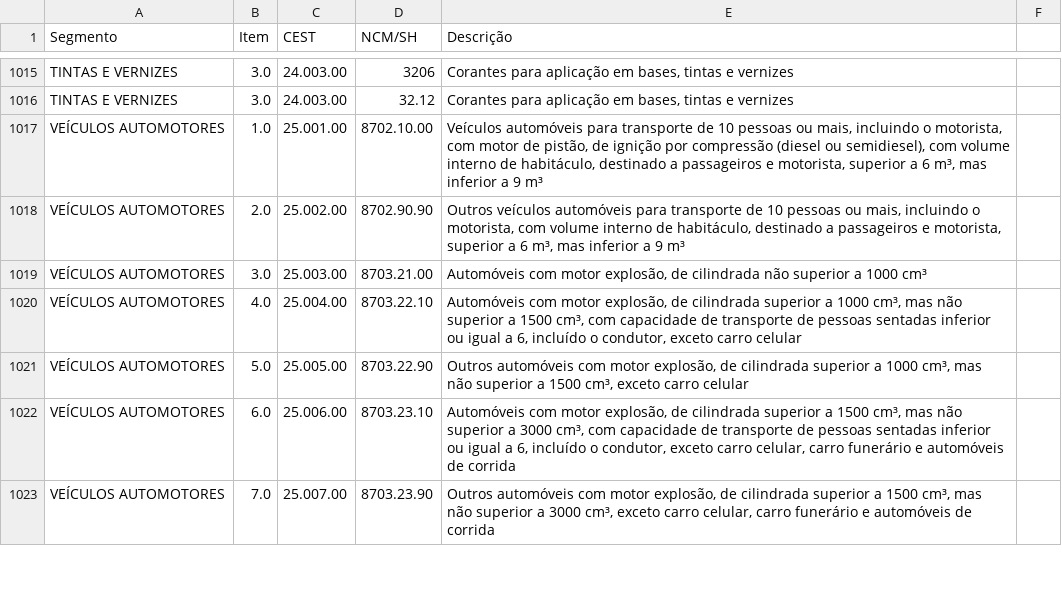
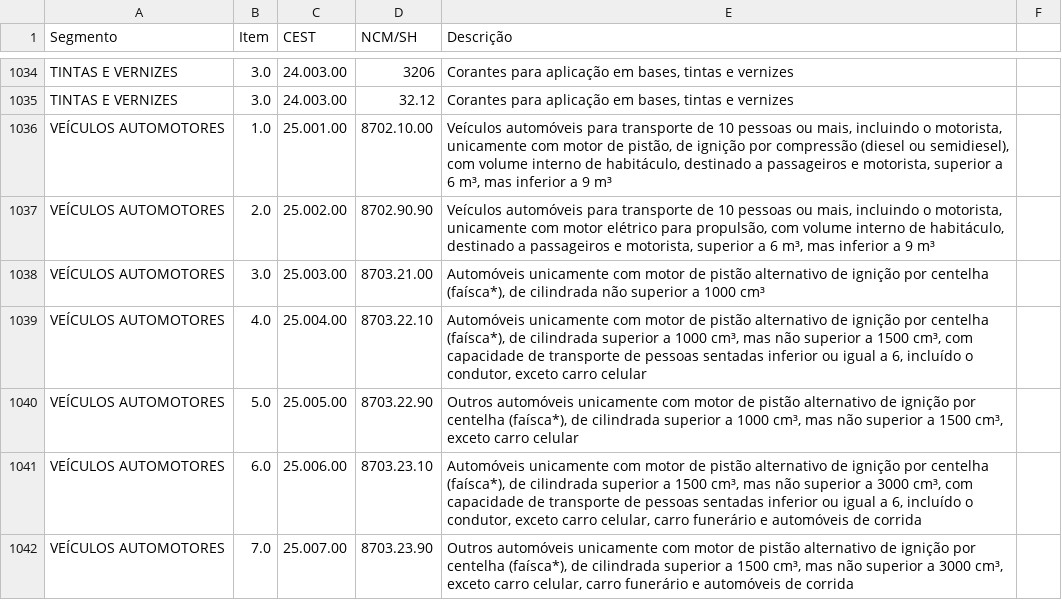
Before and after one commit to Fiscoo/tabela-cest, a CSV file: CEST.csv, drawn as a sheet; only a part is shown, gaps mark what is left out; the diff covers the shown part only.

```diff
--- a/CEST.csv
+++ b/CEST.csv
@@ -1016,8 +1035,8 @@ TINTAS E VERNIZES;3.0;24.003.00;3206;Corantes para aplicação em bases, tintas
 TINTAS E VERNIZES;3.0;24.003.00;32.12;Corantes para aplicação em bases, tintas e vernizes
-VEÍCULOS AUTOMOTORES;1.0;25.001.00;8702.10.00;Veículos automóveis para transporte de 10 pessoas ou mais, incluindo o motorista, com motor de pistão, de ignição por compressão (diesel ou semidiesel), com volume interno de habitáculo, destinado a passageiros e motorista, superior a 6 m³, mas inferior a 9 m³
-VEÍCULOS AUTOMOTORES;2.0;25.002.00;8702.90.90;Outros veículos automóveis para transporte de 10 pessoas ou mais, incluindo o motorista, com volume interno de habitáculo, destinado a passageiros e motorista, superior a 6 m³, mas inferior a 9 m³
-VEÍCULOS AUTOMOTORES;3.0;25.003.00;8703.21.00;Automóveis com motor explosão, de cilindrada não superior a 1000 cm³
-VEÍCULOS AUTOMOTORES;4.0;25.004.00;8703.22.10;Automóveis com motor explosão, de cilindrada superior a 1000 cm³, mas não superior a 1500 cm³, com capacidade de transporte de pessoas sentadas inferior ou igual a 6, incluído o condutor, exceto carro celular
-VEÍCULOS AUTOMOTORES;5.0;25.005.00;8703.22.90;Outros automóveis com motor explosão, de cilindrada superior a 1000 cm³, mas não superior a 1500 cm³, exceto carro celular
-VEÍCULOS AUTOMOTORES;6.0;25.006.00;8703.23.10;Automóveis com motor explosão, de cilindrada superior a 1500 cm³, mas não superior a 3000 cm³, com capacidade de transporte de pessoas sentadas inferior ou igual a 6, incluído o condutor, exceto carro celular, carro funerário e automóveis de corrida
-VEÍCULOS AUTOMOTORES;7.0;25.007.00;8703.23.90;Outros automóveis com motor explosão, de cilindrada superior a 1500 cm³, mas não superior a 3000 cm³, exceto carro celular, carro funerário e automóveis de corrida
+VEÍCULOS AUTOMOTORES;1.0;25.001.00;8702.10.00;Veículos automóveis para transporte de 10 pessoas ou mais, incluindo o motorista, unicamente com motor de pistão, de ignição por compressão (diesel ou semidiesel), com volume interno de habitáculo, destinado a passageiros e motorista, superior a 6 m³, mas inferior a 9 m³
+VEÍCULOS AUTOMOTORES;2.0;25.002.00;8702.90.90;Veículos automóveis para transporte de 10 pessoas ou mais, incluindo o motorista, unicamente com motor elétrico para propulsão, com volume interno de habitáculo, destinado a passageiros e motorista, superior a 6 m³, mas inferior a 9 m³
+VEÍCULOS AUTOMOTORES;3.0;25.003.00;8703.21.00;Automóveis unicamente com motor de pistão alternativo de ignição por centelha (faísca*), de cilindrada não superior a 1000 cm³
+VEÍCULOS AUTOMOTORES;4.0;25.004.00;8703.22.10;Automóveis unicamente com motor de pistão alternativo de ignição por centelha (faísca*), de cilindrada superior a 1000 cm³, mas não superior a 1500 cm³, com capacidade de transporte de pessoas sentadas inferior ou igual a 6, incluído o condutor, exceto carro celular
+VEÍCULOS AUTOMOTORES;5.0;25.005.00;8703.22.90;Outros automóveis unicamente com motor de pistão alternativo de ignição por centelha (faísca*), de cilindrada superior a 1000 cm³, mas não superior a 1500 cm³, exceto carro celular
+VEÍCULOS AUTOMOTORES;6.0;25.006.00;8703.23.10;Automóveis unicamente com motor de pistão alternativo de ignição por centelha (faísca*), de cilindrada superior a 1500 cm³, mas não superior a 3000 cm³, com capacidade de transporte de pessoas sentadas inferior ou igual a 6, incluído o condutor, exceto carro celular, carro funerário e automóveis de corrida
+VEÍCULOS AUTOMOTORES;7.0;25.007.00;8703.23.90;Outros automóveis unicamente com motor de pistão alternativo de ignição por centelha (faísca*), de cilindrada superior a 1500 cm³, mas não superior a 3000 cm³, exceto carro celular, carro funerário e automóveis de corrida
```
Also changed, not shown: 28 added rows, 1 removed row and 42 edited cells elsewhere in this file.
